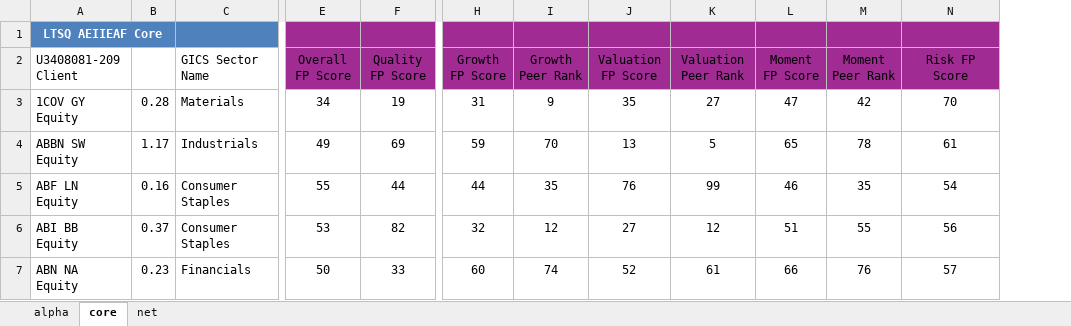
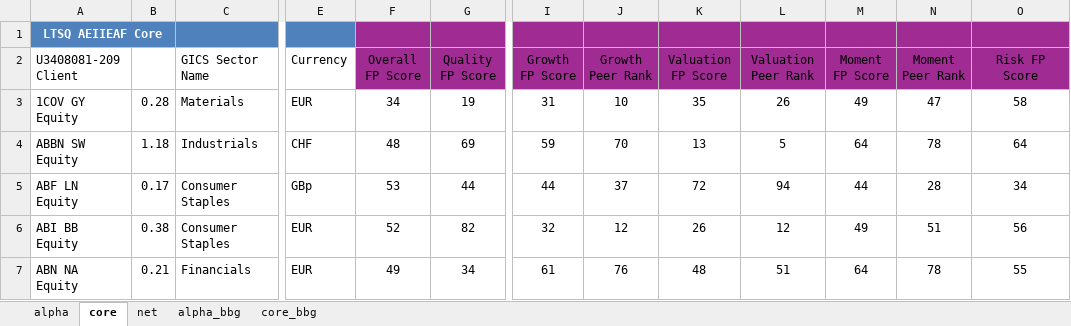
Before and after one commit to Casper889/asroptimization, an Excel workbook: exposures.xlsx, sheet core, drawn as a sheet; only a part is shown, gaps mark what is left out; values as stored, in another font and other column widths than the file's, no borders; conditional formats not drawn; removed rows and columns are numbered as before the commit, all else as after; the diff covers the shown part only; the diff names each change by its address in the sheet, - before the commit and + after, or states it on an @@ line.

```diff
--- a/exposures.xlsx (sheet core)
+++ b/exposures.xlsx (sheet core)
+sheet tab: alpha_bbg
+sheet tab: core_bbg
-column B, rows 3-7: 0.28 | 1.17 | 0.16 | 0.37 | 0.23
+column B, rows 3-7: 0.28 | 1.18 | 0.17 | 0.38 | 0.21
+column E (Currency), rows 3-7: EUR | CHF | GBp | EUR | EUR
-J3 (Growth Peer Rank): 9
+J3 (Growth Peer Rank): 10
-L3 (Valuation Peer Rank): 27
+L3 (Valuation Peer Rank): 26
-M3 (Moment FP Score): 47
+M3 (Moment FP Score): 49
-N3 (Moment Peer Rank): 42
+N3 (Moment Peer Rank): 47
-O3 (Risk FP Score): 70
+O3 (Risk FP Score): 58
-F4 (Overall FP Score): 49
+F4 (Overall FP Score): 48
-M4 (Moment FP Score): 65
+M4 (Moment FP Score): 64
-O4 (Risk FP Score): 61
+O4 (Risk FP Score): 64
-F5 (Overall FP Score): 55
+F5 (Overall FP Score): 53
-J5 (Growth Peer Rank): 35
+J5 (Growth Peer Rank): 37
-K5 (Valuation FP Score): 76
+K5 (Valuation FP Score): 72
-L5 (Valuation Peer Rank): 99
+L5 (Valuation Peer Rank): 94
-M5 (Moment FP Score): 46
+M5 (Moment FP Score): 44
-N5 (Moment Peer Rank): 35
+N5 (Moment Peer Rank): 28
-O5 (Risk FP Score): 54
+O5 (Risk FP Score): 34
-F6 (Overall FP Score): 53
+F6 (Overall FP Score): 52
-K6 (Valuation FP Score): 27
+K6 (Valuation FP Score): 26
-M6 (Moment FP Score): 51
+M6 (Moment FP Score): 49
-N6 (Moment Peer Rank): 55
+N6 (Moment Peer Rank): 51
-F7 (Overall FP Score): 50
+F7 (Overall FP Score): 49
-G7 (Quality FP Score): 33
+G7 (Quality FP Score): 34
-I7 (Growth FP Score): 60
+I7 (Growth FP Score): 61
-J7 (Growth Peer Rank): 74
+J7 (Growth Peer Rank): 76
-K7 (Valuation FP Score): 52
+K7 (Valuation FP Score): 48
-L7 (Valuation Peer Rank): 61
+L7 (Valuation Peer Rank): 51
-M7 (Moment FP Score): 66
+M7 (Moment FP Score): 64
-N7 (Moment Peer Rank): 76
+N7 (Moment Peer Rank): 78
-O7 (Risk FP Score): 57
+O7 (Risk FP Score): 55
```
Also changed, not shown: 1 added row and 1816 edited cells elsewhere in this sheet, sheet alpha, sheet net, formulas that keep their value, charts or pictures, 2 other files.
